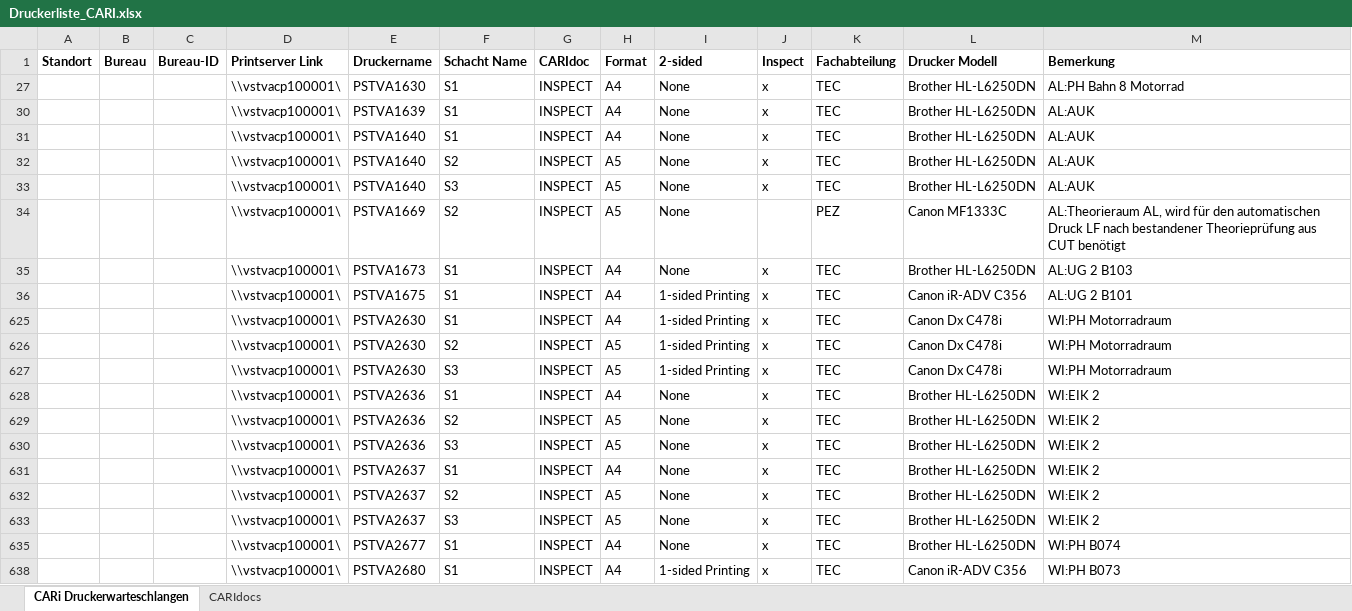
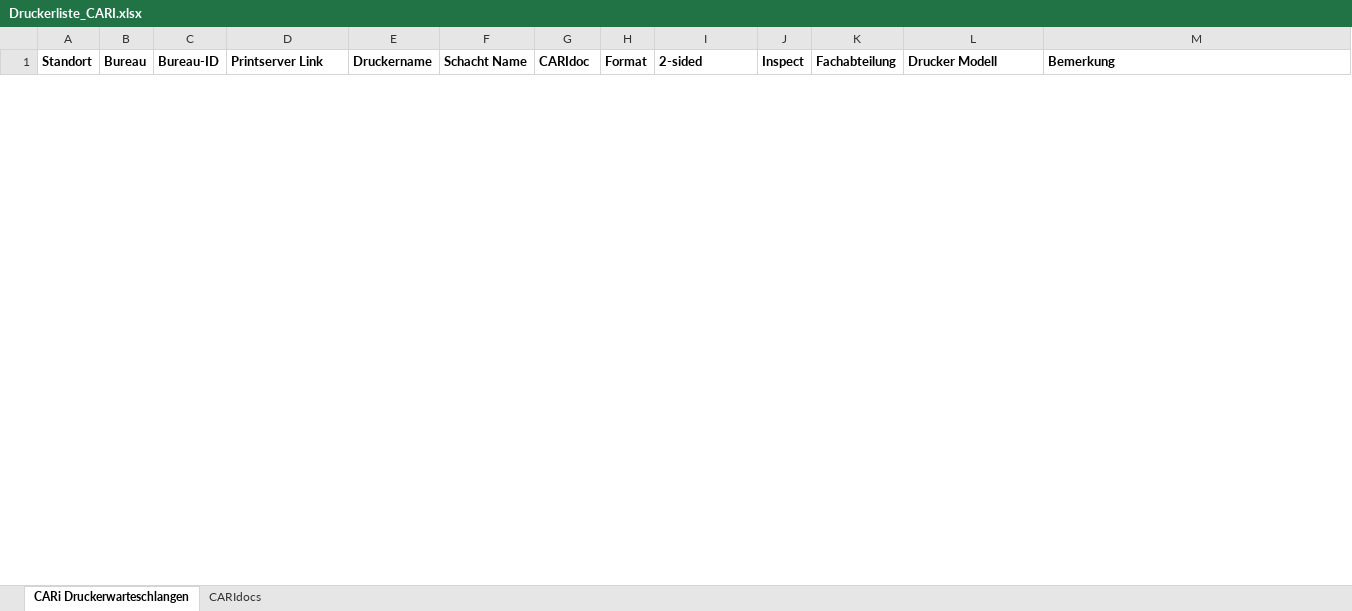
Before and after one commit to weitnow/printerapp, an Excel workbook: Druckerliste_CARI.xlsx, sheet CARi Druckerwarteschlangen, drawn as a sheet; only a part is shown; values as stored, in another font and other column widths than the file's, no borders; charts and pictures not drawn; removed rows and columns are numbered as before the commit, all else as after; the diff covers the shown part only; the diff names each change by its address in the sheet, - before the commit and + after, or states it on an @@ line.

```diff
--- a/Druckerliste_CARI.xlsx (sheet CARi Druckerwarteschlangen)
+++ b/Druckerliste_CARI.xlsx (sheet CARi Druckerwarteschlangen)
@@ row 27 hidden:  |  |  | \\vstvacp100001\ | PSTVA1630 | S1 | INSPECT | A4 | None | x | TEC | Brother HL-L6250DN | AL:PH Bahn 8 Motorrad @@
@@ row 30 hidden:  |  |  | \\vstvacp100001\ | PSTVA1639 | S1 | INSPECT | A4 | None | x | TEC | Brother HL-L6250DN | AL:AUK @@
@@ row 31 hidden:  |  |  | \\vstvacp100001\ | PSTVA1640 | S1 | INSPECT | A4 | None | x | TEC | Brother HL-L6250DN | AL:AUK @@
@@ row 32 hidden:  |  |  | \\vstvacp100001\ | PSTVA1640 | S2 | INSPECT | A5 | None | x | TEC | Brother HL-L6250DN | AL:AUK @@
@@ row 33 hidden:  |  |  | \\vstvacp100001\ | PSTVA1640 | S3 | INSPECT | A5 | None | x | TEC | Brother HL-L6250DN | AL:AUK @@
@@ row 34 hidden:  |  |  | \\vstvacp100001\ | PSTVA1669 | S2 | INSPECT | A5 | None |  | PEZ | Canon MF1333C | AL:Theorieraum AL, wird für den automatischen Druck LF nach bestandener Theorieprüfung aus CUT benötigt @@
@@ row 35 hidden:  |  |  | \\vstvacp100001\ | PSTVA1673 | S1 | INSPECT | A4 | None | x | TEC | Brother HL-L6250DN | AL:UG 2 B103 @@
@@ row 36 hidden:  |  |  | \\vstvacp100001\ | PSTVA1675 | S1 | INSPECT | A4 | 1-sided Printing | x | TEC | Canon iR-ADV C356 | AL:UG 2 B101 @@
@@ row 625 hidden:  |  |  | \\vstvacp100001\ | PSTVA2630 | S1 | INSPECT | A4 | 1-sided Printing | x | TEC | Canon Dx C478i | WI:PH Motorradraum @@
@@ row 626 hidden:  |  |  | \\vstvacp100001\ | PSTVA2630 | S2 | INSPECT | A5 | 1-sided Printing | x | TEC | Canon Dx C478i | WI:PH Motorradraum @@
@@ row 627 hidden:  |  |  | \\vstvacp100001\ | PSTVA2630 | S3 | INSPECT | A5 | 1-sided Printing | x | TEC | Canon Dx C478i | WI:PH Motorradraum @@
@@ row 628 hidden:  |  |  | \\vstvacp100001\ | PSTVA2636 | S1 | INSPECT | A4 | None | x | TEC | Brother HL-L6250DN | WI:EIK 2 @@
@@ row 629 hidden:  |  |  | \\vstvacp100001\ | PSTVA2636 | S2 | INSPECT | A5 | None | x | TEC | Brother HL-L6250DN | WI:EIK 2 @@
@@ row 630 hidden:  |  |  | \\vstvacp100001\ | PSTVA2636 | S3 | INSPECT | A5 | None | x | TEC | Brother HL-L6250DN | WI:EIK 2 @@
@@ row 631 hidden:  |  |  | \\vstvacp100001\ | PSTVA2637 | S1 | INSPECT | A4 | None | x | TEC | Brother HL-L6250DN | WI:EIK 2 @@
@@ row 632 hidden:  |  |  | \\vstvacp100001\ | PSTVA2637 | S2 | INSPECT | A5 | None | x | TEC | Brother HL-L6250DN | WI:EIK 2 @@
@@ row 633 hidden:  |  |  | \\vstvacp100001\ | PSTVA2637 | S3 | INSPECT | A5 | None | x | TEC | Brother HL-L6250DN | WI:EIK 2 @@
@@ row 635 hidden:  |  |  | \\vstvacp100001\ | PSTVA2677 | S1 | INSPECT | A4 | None | x | TEC | Brother HL-L6250DN | WI:PH B074 @@
@@ row 638 hidden:  |  |  | \\vstvacp100001\ | PSTVA2680 | S1 | INSPECT | A4 | 1-sided Printing | x | TEC | Canon iR-ADV C356 | WI:PH B073 @@
```
Also changed, not shown: 8 added rows and 40 hidden or unhidden rows elsewhere in this sheet, sheet CARIdocs, hidden cells, charts or pictures, 5 other files.
